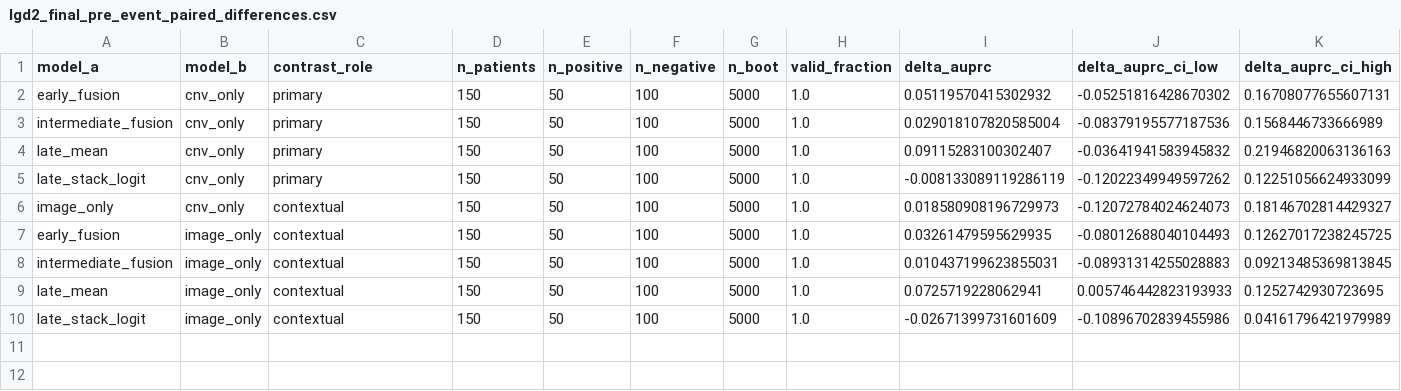
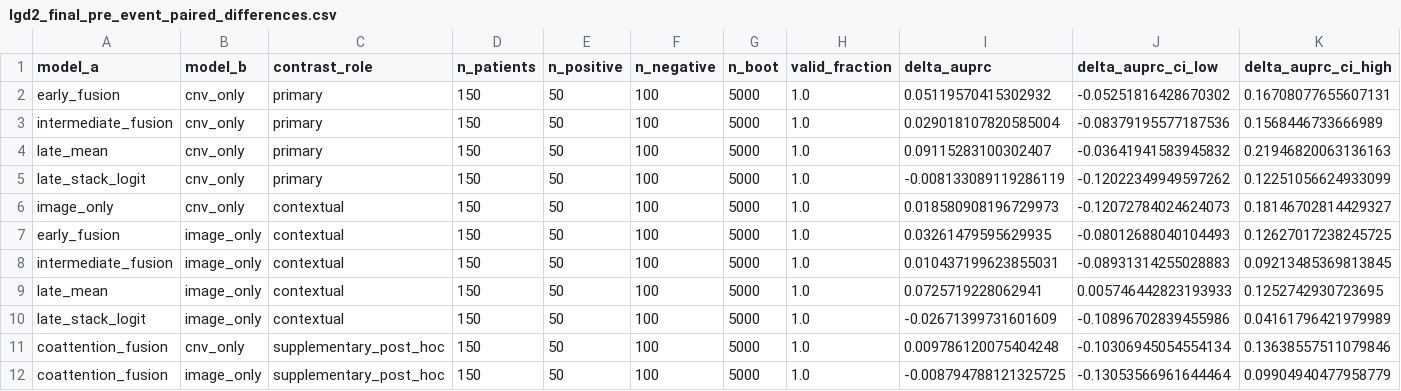
Before and after one commit to rzuberi/multimodal-barretts-progression, a CSV file: reports/thesis_ch1/lgd2_final_pre_event_paired_differences.csv, drawn as a sheet; only a part is shown; rows hold the shown columns only; the diff names each change by its address in the sheet, - before the commit and + after, or states it on an @@ line.

```diff
--- a/reports/thesis_ch1/lgd2_final_pre_event_paired_differences.csv
+++ b/reports/thesis_ch1/lgd2_final_pre_event_paired_differences.csv
+row 11: coattention_fusion | cnv_only | supplementary_post_hoc | 150 | 50 | 100 | 5000 | 1.0 | 0.009786120075404248 | -0.10306945054554134 | 0.13638557511079846
+row 12: coattention_fusion | image_only | supplementary_post_hoc | 150 | 50 | 100 | 5000 | 1.0 | -0.008794788121325725 | -0.13053566961644464 | 0.09904940477958779
```
Also changed, not shown: docs/final_results_manifest.csv, reports/thesis_ch1/lgd2_final_oof_completeness.csv, 17 other files.
